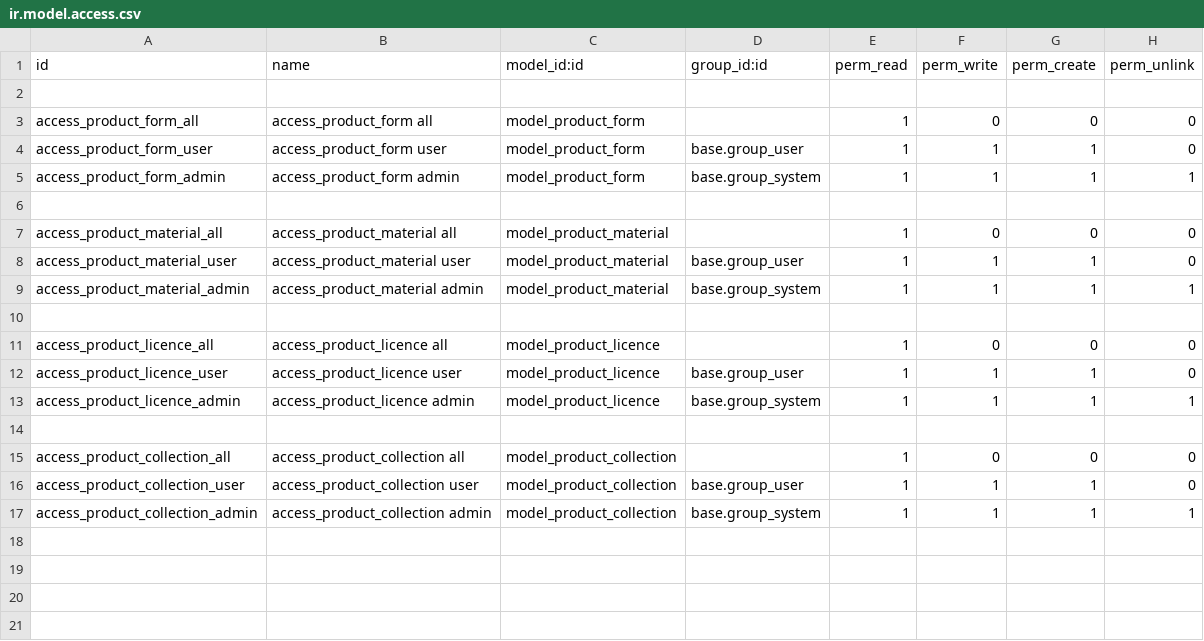
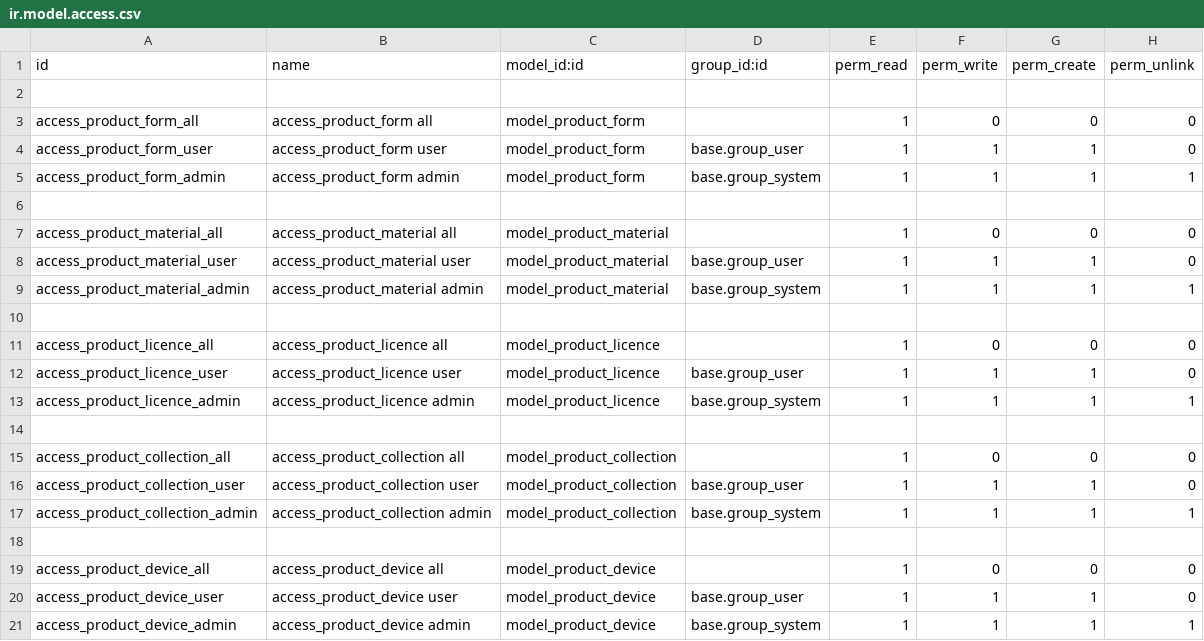
Before and after one commit to cg-mobile-paris/odoo, a CSV file: cgm-addons/cgm_sale/security/ir.model.access.csv, drawn as a sheet.

Commit message:
[IMPL] CGM-266 : Product Feature Device

```diff
--- a/cgm-addons/cgm_sale/security/ir.model.access.csv
+++ b/cgm-addons/cgm_sale/security/ir.model.access.csv
@@ -17 +17,5 @@ access_product_collection_user,access_product_collection user,model_product_coll
 access_product_collection_admin,access_product_collection admin,model_product_collection,base.group_system,1,1,1,1
+
+access_product_device_all,access_product_device all,model_product_device,,1,0,0,0
+access_product_device_user,access_product_device user,model_product_device,base.group_user,1,1,1,0
+access_product_device_admin,access_product_device admin,model_product_device,base.group_system,1,1,1,1
```
Also changed, not shown: 8 other files.
